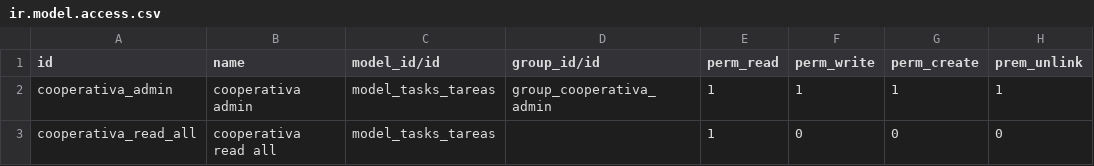
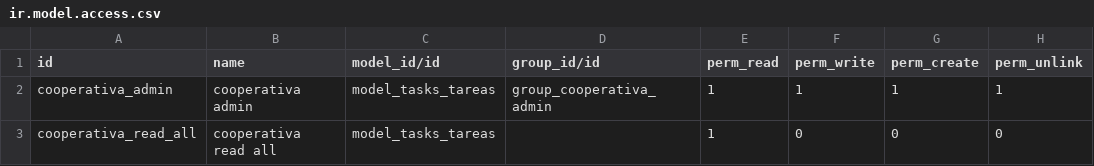
Before and after one commit to gtz-ale/training, a CSV file: cooperativa/security/ir.model.access.csv, drawn as a sheet.

Commit message:
[]Cooperativa

```diff
--- a/cooperativa/security/ir.model.access.csv
+++ b/cooperativa/security/ir.model.access.csv
@@ -1,2 +1,2 @@
-id,name,model_id/id,group_id/id,perm_read,perm_write,perm_create,prem_unlink
+id,name,model_id/id,group_id/id,perm_read,perm_write,perm_create,perm_unlink
 cooperativa_admin,cooperativa admin,model_tasks_tareas,group_cooperativa_admin,1,1,1,1
```
